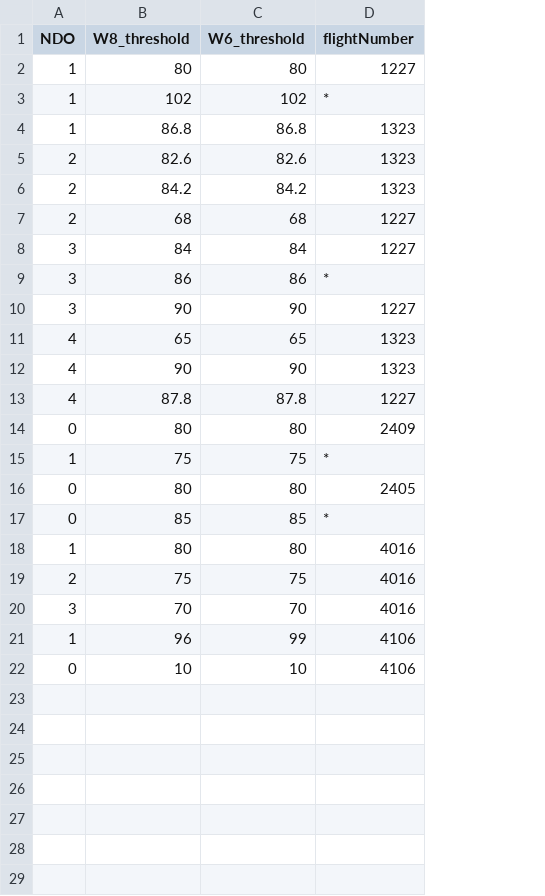
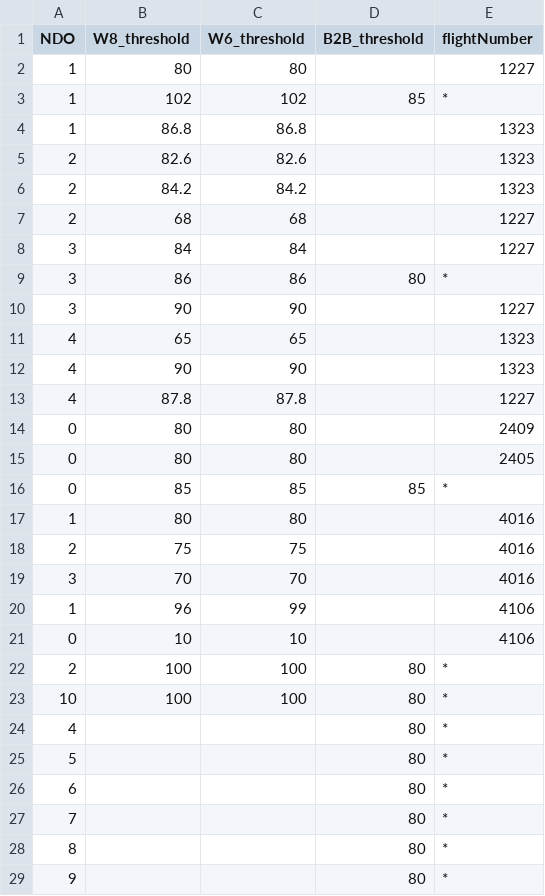
Before and after one commit to vivekbolla123/rm-allocation-serverless-funcs, a CSV file: QPDynamicAllocation/params/data/config_pfl_threshold.csv, drawn as a sheet; removed rows and columns are numbered as before the commit, all else as after; the diff names each change by its address in the sheet, - before the commit and + after, or states it on an @@ line.

```diff
--- a/QPDynamicAllocation/params/data/config_pfl_threshold.csv
+++ b/QPDynamicAllocation/params/data/config_pfl_threshold.csv
+column D (B2B_threshold), rows 3-16: 85 |  |  |  |  |  | 80 |  |  |  |  |  |  | 85
-row 15: 1 | 75 | 75 | *
+row 22: 2 | 100 | 100 | 80 | *
+row 23: 10 | 100 | 100 | 80 | *
+row 24: 4 |  |  | 80 | *
+row 25: 5 |  |  | 80 | *
+row 26: 6 |  |  | 80 | *
+row 27: 7 |  |  | 80 | *
+row 28: 8 |  |  | 80 | *
+row 29: 9 |  |  | 80 | *
```
Also changed, not shown: QPDynamicAllocation/params/data/Bookload.csv, QPDynamicAllocation/params/data/Fares.csv, 12 other files.
